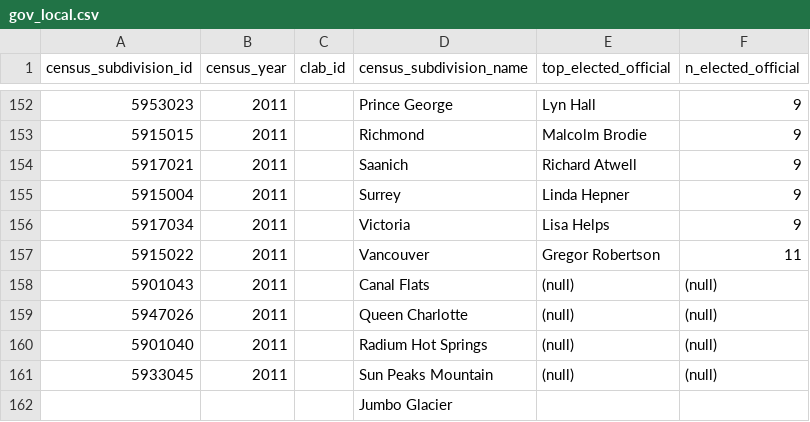
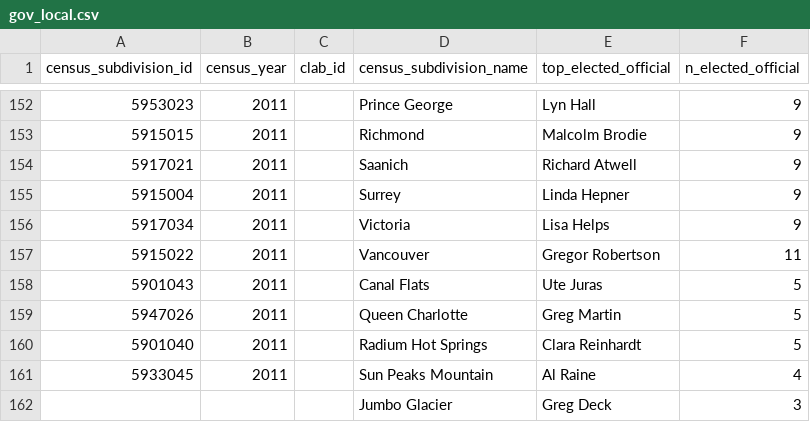
Before and after one commit to smnorris/mit_onetool_data, a CSV file: Government/gov_local.csv, drawn as a sheet; only a part is shown, gaps mark what is left out.

Commit message:
finished up local and regional gov data tables

```diff
--- a/Government/gov_local.csv
+++ b/Government/gov_local.csv
@@ -157,6 +157,6 @@ census_subdivision_id,census_year,clab_id,census_subdivision_name,top_elected_of
 5915022,2011,,Vancouver,Gregor Robertson,11
-5901043,2011,,Canal Flats,(null),(null)
-5947026,2011,,Queen Charlotte,(null),(null)
-5901040,2011,,Radium Hot Springs,(null),(null)
-5933045,2011,,Sun Peaks Mountain,(null),(null)
-,,,Jumbo Glacier,,
+5901043,2011,,Canal Flats,Ute Juras,5
+5947026,2011,,Queen Charlotte,Greg Martin,5
+5901040,2011,,Radium Hot Springs,Clara Reinhardt,5
+5933045,2011,,Sun Peaks Mountain,Al Raine,4
+,,,Jumbo Glacier,Greg Deck,3
```
Also changed, not shown: 1 other file.
